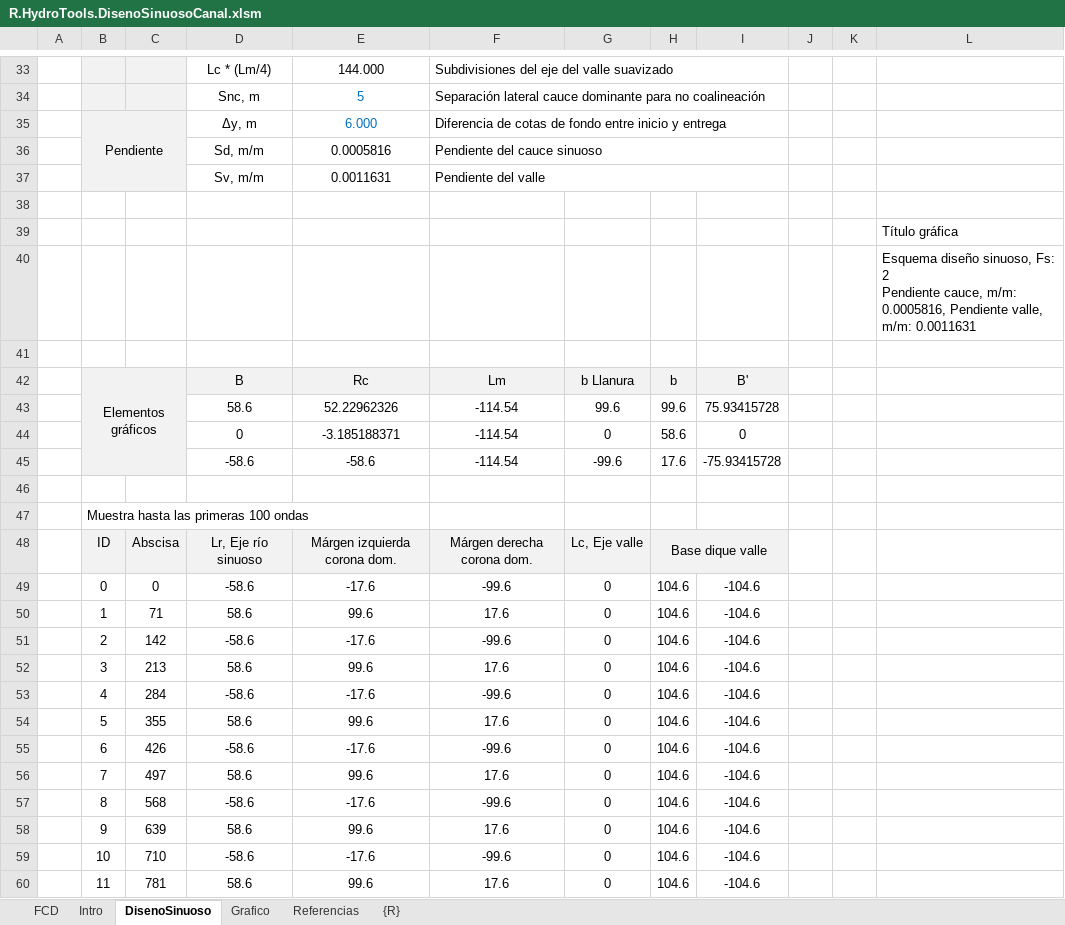
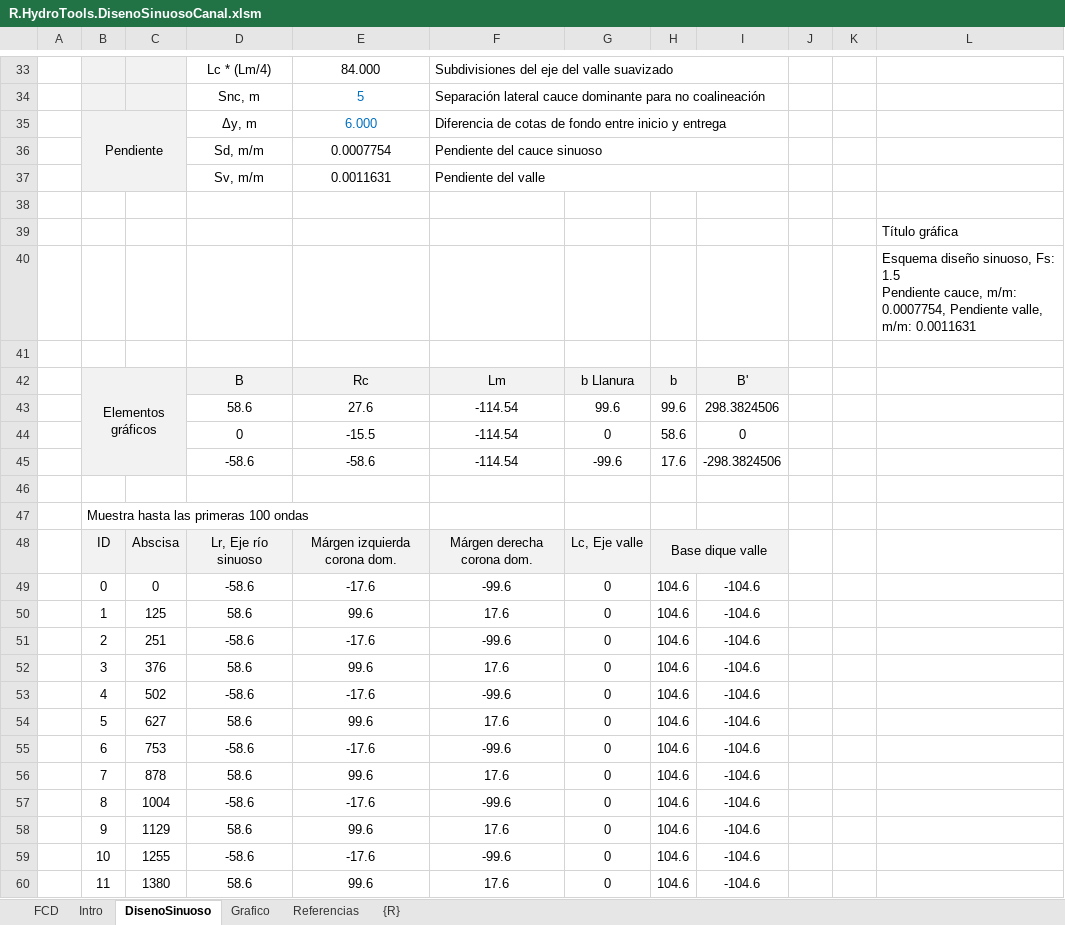
Before and after one commit to rcfdtools/R.HydroTools, an Excel workbook: DisenoSinuosoCanal/R.HydroTools.DisenoSinuosoCanal.xlsm, sheet DisenoSinuoso, drawn as a sheet; only a part is shown, gaps mark what is left out; values as stored, in another font and other column widths than the file's, no borders; charts and pictures and conditional formats not drawn; ↵ is a line break in a cell; the diff covers the shown part only; the diff names each change by its address in the sheet, - before the commit and + after, or states it on an @@ line.

```diff
--- a/DisenoSinuosoCanal/R.HydroTools.DisenoSinuosoCanal.xlsm (sheet DisenoSinuoso)
+++ b/DisenoSinuosoCanal/R.HydroTools.DisenoSinuosoCanal.xlsm (sheet DisenoSinuoso)
-E33: 144.000
+E33: 84.000
-E36: 0.0005816
+E36: 0.0007754
-L40: …sinuoso, Fs: 2 ↵ Pendiente cauce, m/m: 0.0005816, Pendiente valle,…
+L40: …sinuoso, Fs: 1.5 ↵ Pendiente cauce, m/m: 0.0007754, Pendiente valle,…
-E43: 52.22962326
+E43: 27.6
-I43: 75.93415728
+I43: 298.3824506
-E44: -3.185188371
+E44: -15.5
-I45: -75.93415728
+I45: -298.3824506
-C50: 71
+C50: 125
-C51: 142
+C51: 251
-C52: 213
+C52: 376
-C53: 284
+C53: 502
-C54: 355
+C54: 627
-C55: 426
+C55: 753
-C56: 497
+C56: 878
-C57: 568
+C57: 1004
-C58: 639
+C58: 1129
-C59: 710
+C59: 1255
-C60: 781
+C60: 1380
```
Also changed, not shown: other rows of this sheet, charts or pictures, 1 other file.
